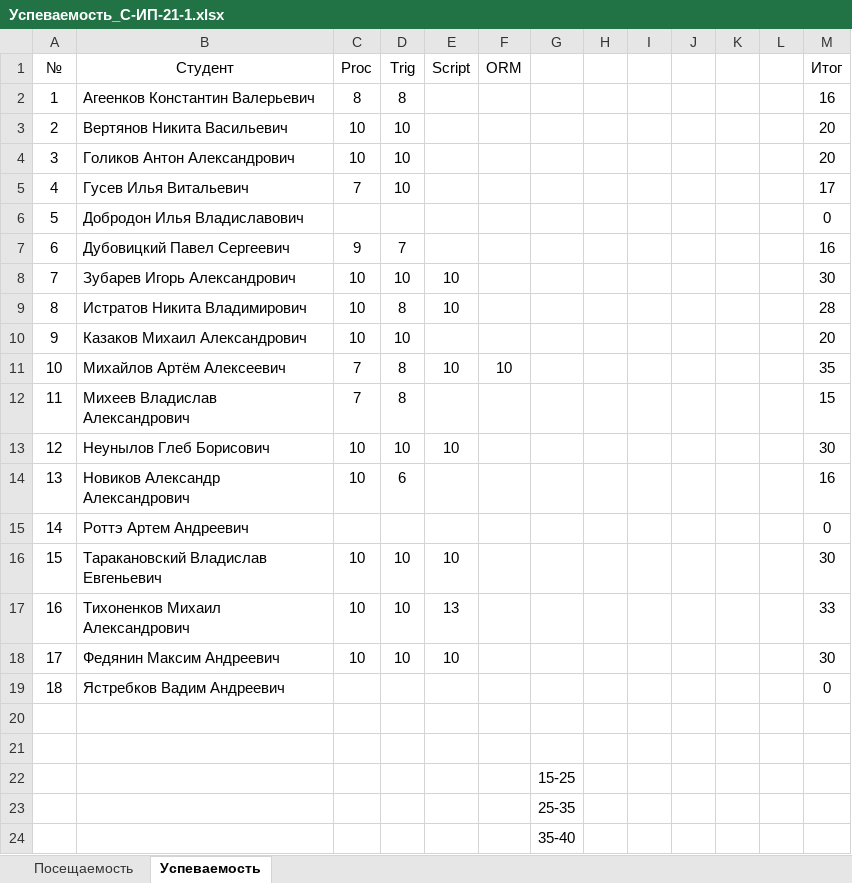
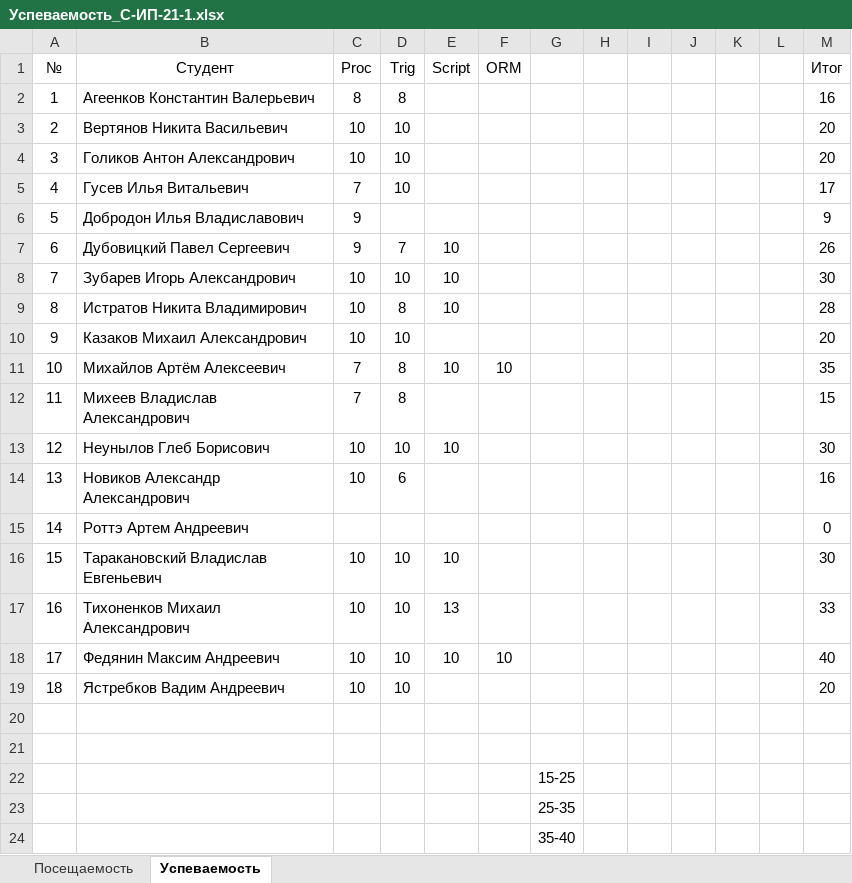
Before and after one commit to TheBandik/db-management-and-automation, an Excel workbook: Успеваемость_С-ИП-21-1.xlsx, sheet Успеваемость, drawn as a sheet; values as stored, in another font and other column widths than the file's, no borders; the diff names each change by its address in the sheet, - before the commit and + after, or states it on an @@ line.

Commit message:
update grades

```diff
--- a/Успеваемость_С-ИП-21-1.xlsx (sheet Успеваемость)
+++ b/Успеваемость_С-ИП-21-1.xlsx (sheet Успеваемость)
-C6 (Proc): (empty)
+C6 (Proc): 9
-M6 (Итог): 0
+M6 (Итог): 9
-E7 (Script): (empty)
+E7 (Script): 10
-M7 (Итог): 16
+M7 (Итог): 26
-F18 (ORM): (empty)
+F18 (ORM): 10
-M18 (Итог): 30
+M18 (Итог): 40
-C19 (Proc): (empty)
+C19 (Proc): 10
-D19 (Trig): (empty)
+D19 (Trig): 10
-M19 (Итог): 0
+M19 (Итог): 20
```
Also changed, not shown: sheet Посещаемость.
